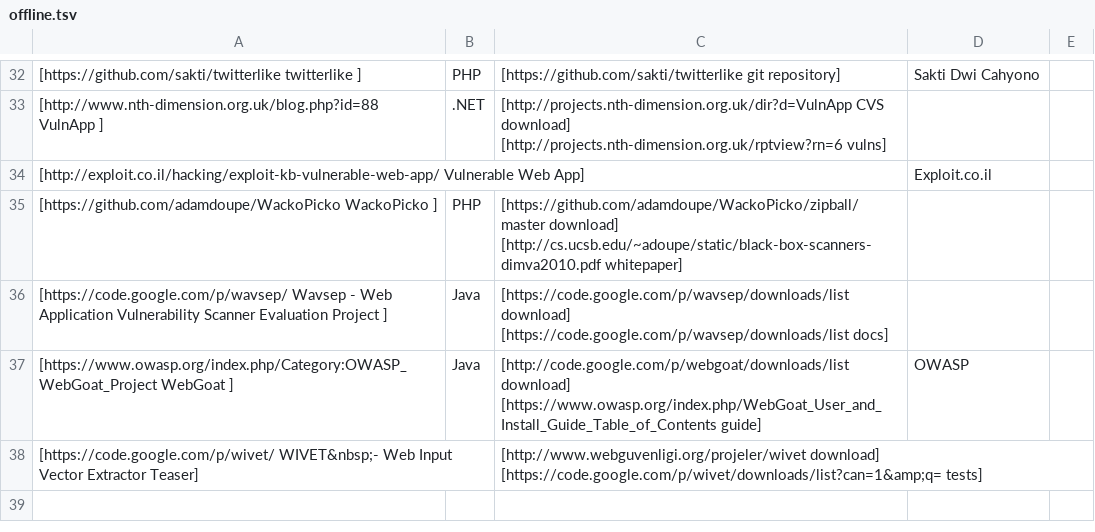
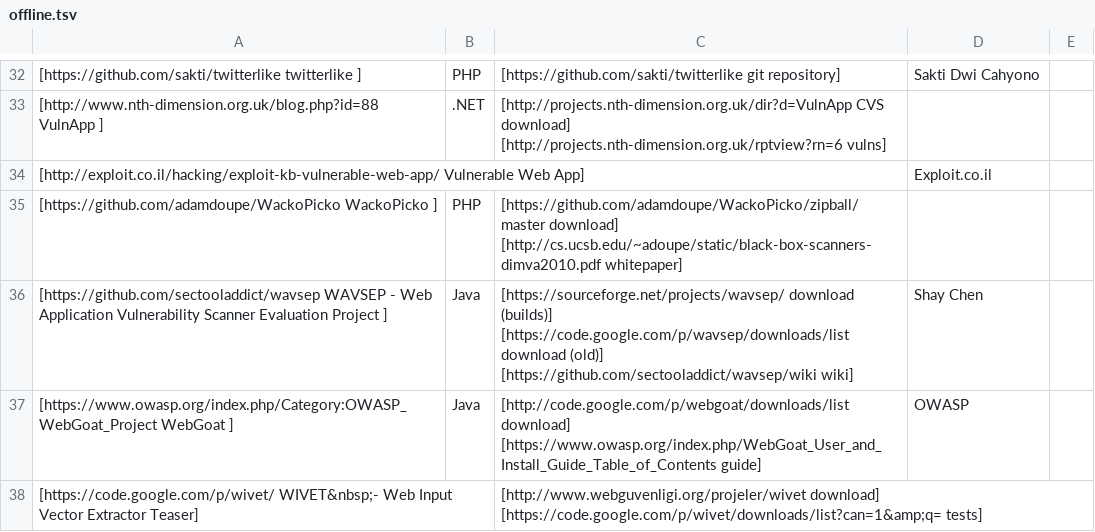
Before and after one commit to OWASP/OWASP-VWAD, a TSV file: src/offline.tsv, drawn as a sheet; only a part is shown, gaps mark what is left out.

Commit message:
WAVSEP link updates

```diff
--- a/src/offline.tsv
+++ b/src/offline.tsv
@@ -35,3 +35,3 @@
 [https://github.com/adamdoupe/WackoPicko WackoPicko ]	PHP	[https://github.com/adamdoupe/WackoPicko/zipball/master download] [http://cs.ucsb.edu/~adoupe/static/black-box-scanners-dimva2010.pdf whitepaper]			
-[https://code.google.com/p/wavsep/ Wavsep - Web Application Vulnerability Scanner Evaluation Project ]	Java	[https://code.google.com/p/wavsep/downloads/list download] [https://code.google.com/p/wavsep/downloads/list docs]			
+[https://github.com/sectooladdict/wavsep WAVSEP - Web Application Vulnerability Scanner Evaluation Project ]	Java	[https://sourceforge.net/projects/wavsep/ download (builds)] [https://code.google.com/p/wavsep/downloads/list download (old)] [https://github.com/sectooladdict/wavsep/wiki wiki]	Shay Chen		
 [https://www.owasp.org/index.php/Category:OWASP_WebGoat_Project WebGoat ]	Java	[http://code.google.com/p/webgoat/downloads/list download] [https://www.owasp.org/index.php/WebGoat_User_and_Install_Guide_Table_of_Contents guide]	OWASP		
```
